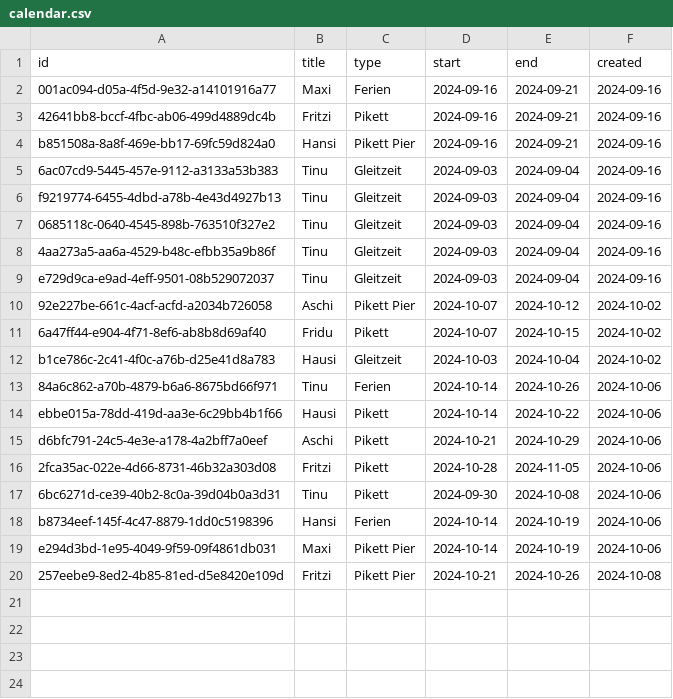
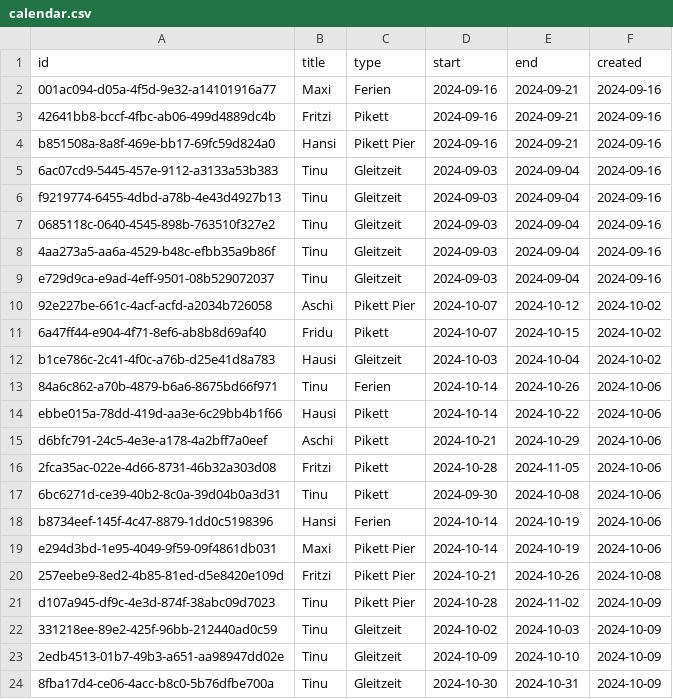
Before and after one commit to tinuwalther/RotaMaster, a CSV file: db/calendar.csv, drawn as a sheet; the diff names each change by its address in the sheet, - before the commit and + after, or states it on an @@ line.

Commit message:
Update calendar.csv

```diff
--- a/db/calendar.csv
+++ b/db/calendar.csv
+row 21: d107a945-df9c-4e3d-874f-38abc09d7023 | Tinu | Pikett Pier | 2024-10-28 | 2024-11-02 | 2024-10-09
+row 22: 331218ee-89e2-425f-96bb-212440ad0c59 | Tinu | Gleitzeit | 2024-10-02 | 2024-10-03 | 2024-10-09
+row 23: 2edb4513-01b7-49b3-a651-aa98947dd02e | Tinu | Gleitzeit | 2024-10-09 | 2024-10-10 | 2024-10-09
+row 24: 8fba17d4-ce06-4acc-b8c0-5b76dfbe700a | Tinu | Gleitzeit | 2024-10-30 | 2024-10-31 | 2024-10-09
```
